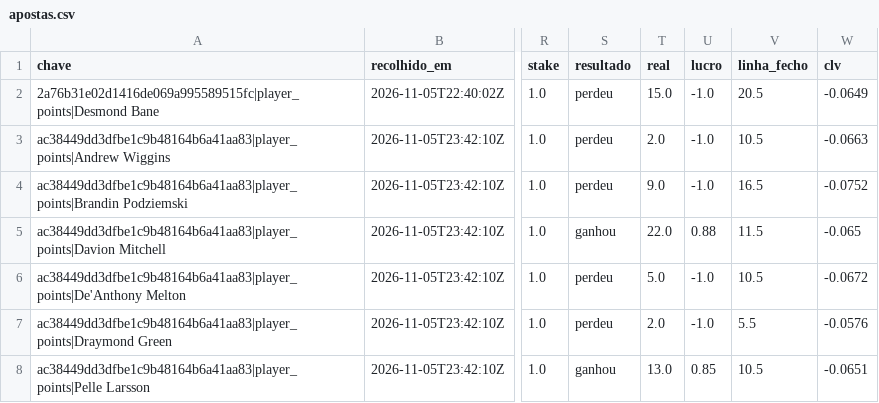
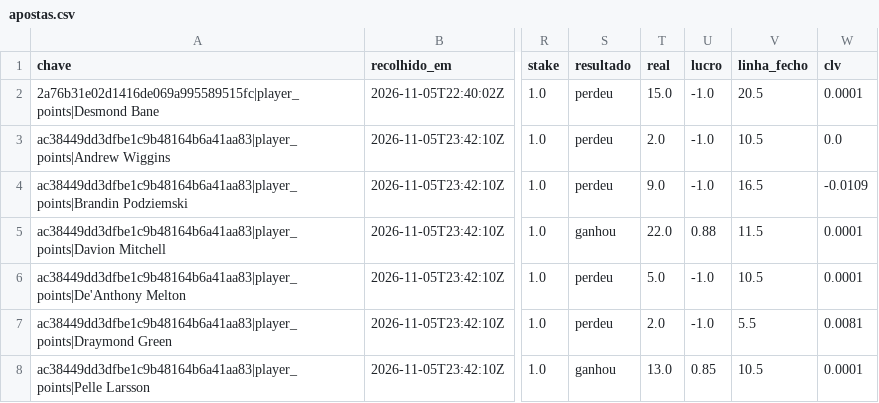
Before and after one commit to gpvrosa-oss/nba-odds, a CSV file: props/apostas.csv, drawn as a sheet; only a part is shown, gaps mark what is left out; the diff names each change by its address in the sheet, - before the commit and + after, or states it on an @@ line.

```diff
--- a/props/apostas.csv
+++ b/props/apostas.csv
-W2 (clv): -0.0649
+W2 (clv): 0.0001
-W3 (clv): -0.0663
+W3 (clv): 0.0
-W4 (clv): -0.0752
+W4 (clv): -0.0109
-W5 (clv): -0.065
+W5 (clv): 0.0001
-W6 (clv): -0.0672
+W6 (clv): 0.0001
-W7 (clv): -0.0576
+W7 (clv): 0.0081
-W8 (clv): -0.0651
+W8 (clv): 0.0001
```
Also changed, not shown: 2 other files.
